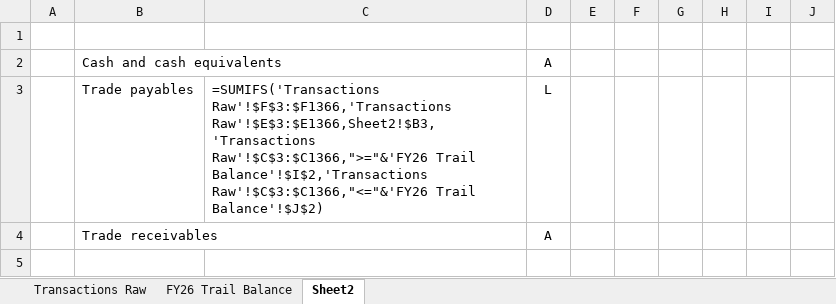
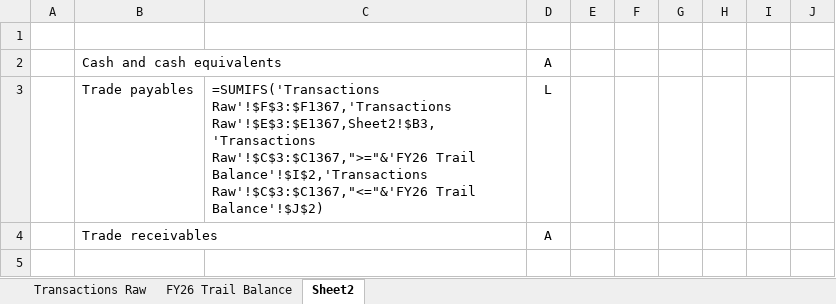
Before and after one commit to Blake1863/valr-grid-bot-v2, an Excel workbook: bots/jess-accounting-bot/data/live/2026 Jess Lombard Junior Dance Centre Accounting.xlsx, sheet Sheet2, drawn as a sheet; only a part is shown; values as stored, in another font and other column widths than the file's, no borders; formulas without a stored value are shown as written; table styles not drawn; the diff names each change by its address in the sheet, - before the commit and + after, or states it on an @@ line.

```diff
--- a/bots/jess-accounting-bot/data/live/2026 Jess Lombard Junior Dance Centre Accounting.xlsx (sheet Sheet2)
+++ b/bots/jess-accounting-bot/data/live/2026 Jess Lombard Junior Dance Centre Accounting.xlsx (sheet Sheet2)
-C3: =SUMIFS('Transactions Raw'!$F$3:$F1366,'Transactions Raw'!$E$3:$E1366,Sheet2!$B3,'Transactions Raw'!$C$3:$C1366,">="&'FY26 Trail Balance'!$I$2,'Transactions Raw'!$C$3:$C1366,"<="&'FY26 Trail Balance'!$J$2)
+C3: =SUMIFS('Transactions Raw'!$F$3:$F1367,'Transactions Raw'!$E$3:$E1367,Sheet2!$B3,'Transactions Raw'!$C$3:$C1367,">="&'FY26 Trail Balance'!$I$2,'Transactions Raw'!$C$3:$C1367,"<="&'FY26 Trail Balance'!$J$2)
```
Also changed, not shown: sheet FY26 Trail Balance, sheet Transactions Raw, 11 other files.
